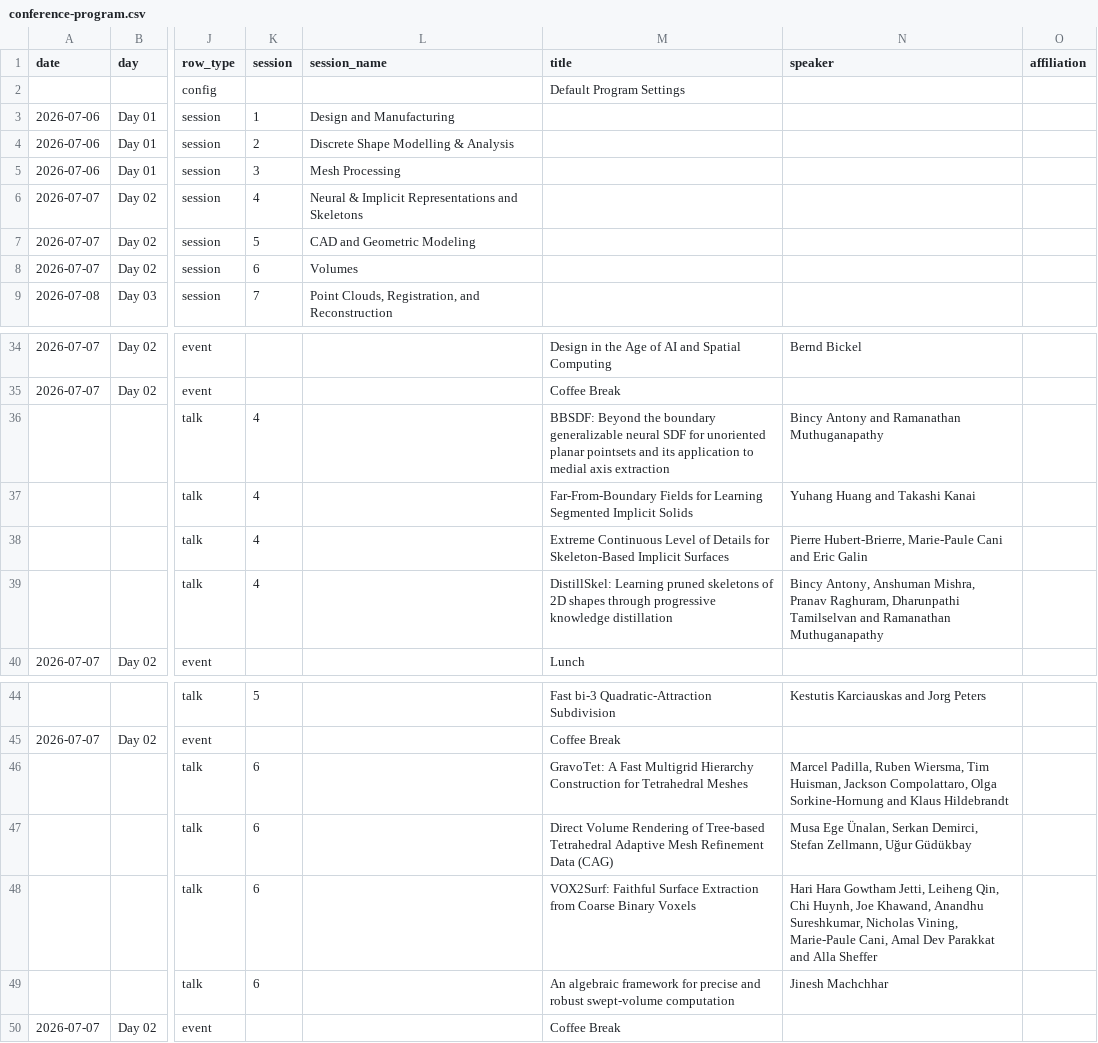
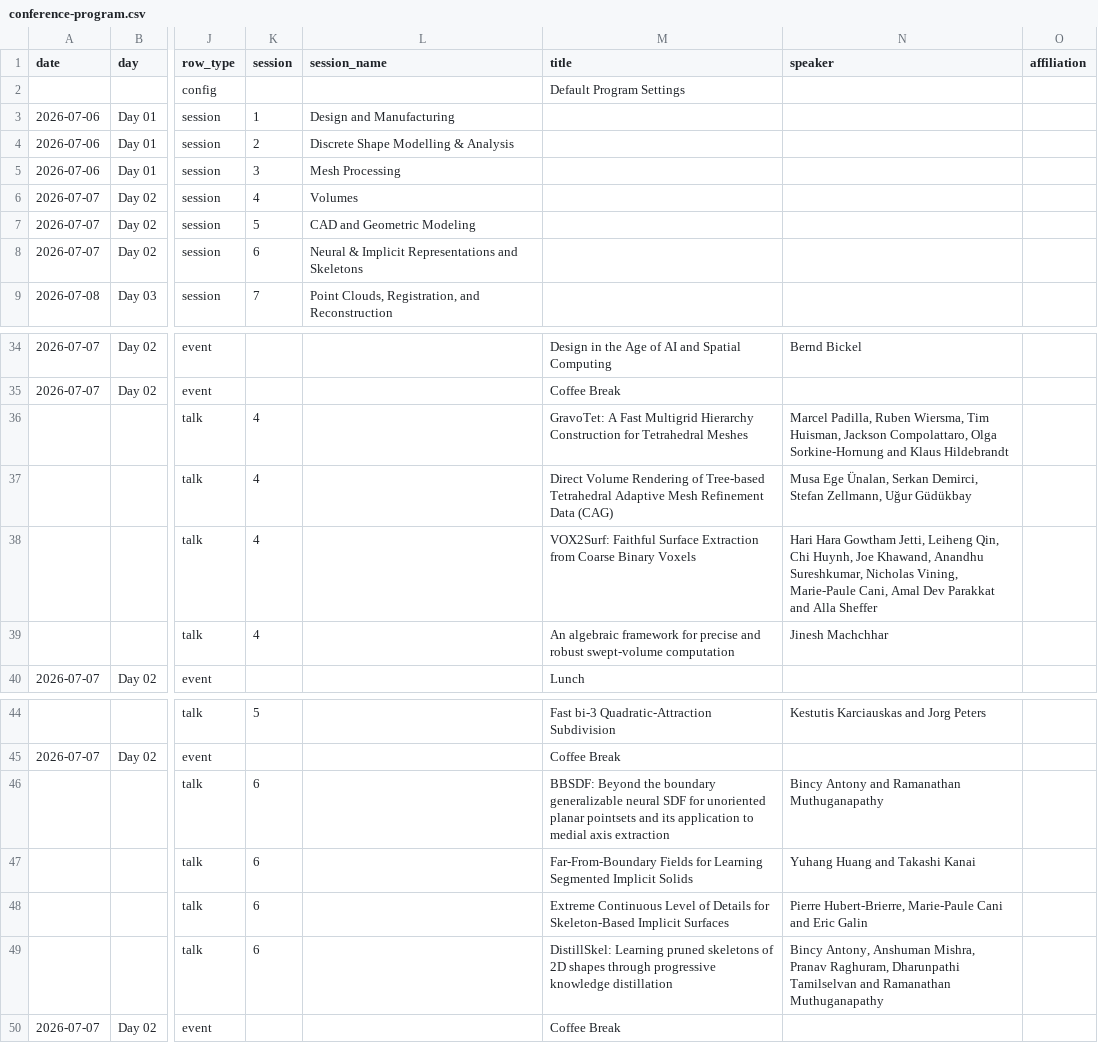
Before and after one commit to spmconf2026/spmconf2026.github.io, a CSV file: assets/data/conference-program.csv, drawn as a sheet; only a part is shown, gaps mark what is left out; the diff names each change by its address in the sheet, - before the commit and + after, or states it on an @@ line.

```diff
--- a/assets/data/conference-program.csv
+++ b/assets/data/conference-program.csv
-L6 (session_name): Neural & Implicit Representations and Skeletons
+L6 (session_name): Volumes
-L8 (session_name): Volumes
+L8 (session_name): Neural & Implicit Representations and Skeletons
-M36 (title): BBSDF: Beyond the boundary generalizable neural SDF for unoriented planar pointsets and its application to medial axis extraction
+M36 (title): GravoTet: A Fast Multigrid Hierarchy Construction for Tetrahedral Meshes
-N36 (speaker): Bincy Antony and Ramanathan Muthuganapathy
+N36 (speaker): Marcel Padilla, Ruben Wiersma, Tim Huisman, Jackson Compolattaro, Olga Sorkine-Hornung and Klaus Hildebrandt
-M37 (title): Far-From-Boundary Fields for Learning Segmented Implicit Solids
+M37 (title): Direct Volume Rendering of Tree-based Tetrahedral Adaptive Mesh Refinement Data (CAG)
-N37 (speaker): Yuhang Huang and Takashi Kanai
+N37 (speaker): Musa Ege Ünalan, Serkan Demirci, Stefan Zellmann, Uğur Güdükbay
-M38 (title): Extreme Continuous Level of Details for Skeleton-Based Implicit Surfaces
+M38 (title): VOX2Surf: Faithful Surface Extraction from Coarse Binary Voxels
-N38 (speaker): Pierre Hubert-Brierre, Marie-Paule Cani and Eric Galin
+N38 (speaker): Hari Hara Gowtham Jetti, Leiheng Qin, Chi Huynh, Joe Khawand, Anandhu Sureshkumar, Nicholas Vining, Marie-Paule Cani, Amal Dev Parakkat and Alla Sheffer
-M39 (title): DistillSkel: Learning pruned skeletons of 2D shapes through progressive knowledge distillation
+M39 (title): An algebraic framework for precise and robust swept-volume computation
-N39 (speaker): Bincy Antony, Anshuman Mishra, Pranav Raghuram, Dharunpathi Tamilselvan and Ramanathan Muthuganapathy
+N39 (speaker): Jinesh Machchhar
-M46 (title): GravoTet: A Fast Multigrid Hierarchy Construction for Tetrahedral Meshes
+M46 (title): BBSDF: Beyond the boundary generalizable neural SDF for unoriented planar pointsets and its application to medial axis extraction
-N46 (speaker): Marcel Padilla, Ruben Wiersma, Tim Huisman, Jackson Compolattaro, Olga Sorkine-Hornung and Klaus Hildebrandt
+N46 (speaker): Bincy Antony and Ramanathan Muthuganapathy
-M47 (title): Direct Volume Rendering of Tree-based Tetrahedral Adaptive Mesh Refinement Data (CAG)
+M47 (title): Far-From-Boundary Fields for Learning Segmented Implicit Solids
-N47 (speaker): Musa Ege Ünalan, Serkan Demirci, Stefan Zellmann, Uğur Güdükbay
+N47 (speaker): Yuhang Huang and Takashi Kanai
-M48 (title): VOX2Surf: Faithful Surface Extraction from Coarse Binary Voxels
+M48 (title): Extreme Continuous Level of Details for Skeleton-Based Implicit Surfaces
-N48 (speaker): Hari Hara Gowtham Jetti, Leiheng Qin, Chi Huynh, Joe Khawand, Anandhu Sureshkumar, Nicholas Vining, Marie-Paule Cani, Amal Dev Parakkat and Alla Sheffer
+N48 (speaker): Pierre Hubert-Brierre, Marie-Paule Cani and Eric Galin
-M49 (title): An algebraic framework for precise and robust swept-volume computation
+M49 (title): DistillSkel: Learning pruned skeletons of 2D shapes through progressive knowledge distillation
-N49 (speaker): Jinesh Machchhar
+N49 (speaker): Bincy Antony, Anshuman Mishra, Pranav Raghuram, Dharunpathi Tamilselvan and Ramanathan Muthuganapathy
```
Also changed, not shown: 1 other file.
